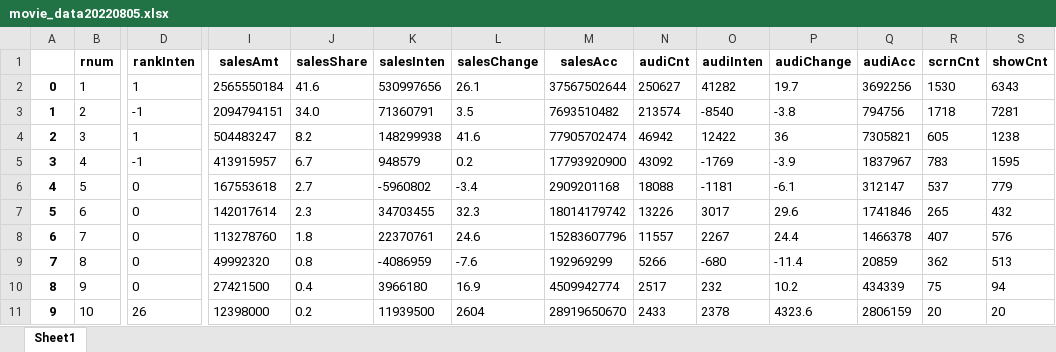
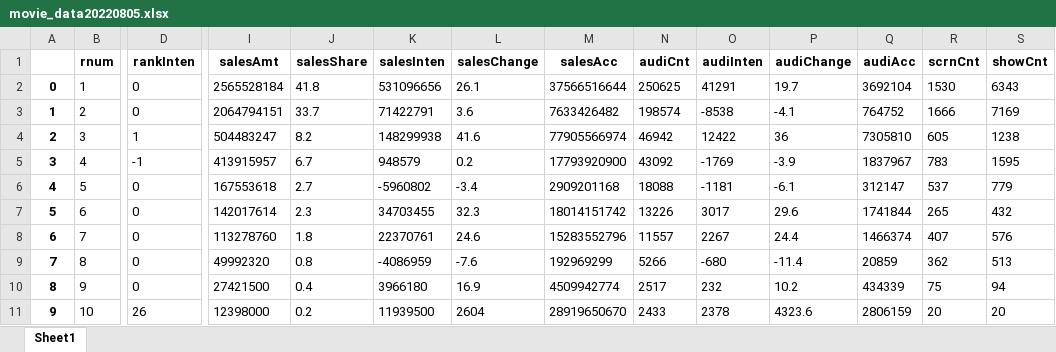
Before and after one commit to limbbbyoung/python_practice, an Excel workbook: 데이터 수집 파이프라인/movie_data20220805.xlsx, sheet Sheet1, drawn as a sheet; only a part is shown, gaps mark what is left out; values as stored, in another font and other column widths than the file's, no borders; the diff names each change by its address in the sheet, - before the commit and + after, or states it on an @@ line.

```diff
--- a/데이터 수집 파이프라인/movie_data20220805.xlsx (sheet Sheet1)
+++ b/데이터 수집 파이프라인/movie_data20220805.xlsx (sheet Sheet1)
-D2 (rankInten): 1
+D2 (rankInten): 0
-I2 (salesAmt): 2565550184
+I2 (salesAmt): 2565528184
-J2 (salesShare): 41.6
+J2 (salesShare): 41.8
-K2 (salesInten): 530997656
+K2 (salesInten): 531096656
-M2 (salesAcc): 37567502644
+M2 (salesAcc): 37566516644
-N2 (audiCnt): 250627
+N2 (audiCnt): 250625
-O2 (audiInten): 41282
+O2 (audiInten): 41291
-Q2 (audiAcc): 3692256
+Q2 (audiAcc): 3692104
-D3 (rankInten): -1
+D3 (rankInten): 0
-I3 (salesAmt): 2094794151
+I3 (salesAmt): 2064794151
-J3 (salesShare): 34.0
+J3 (salesShare): 33.7
-K3 (salesInten): 71360791
+K3 (salesInten): 71422791
-L3 (salesChange): 3.5
+L3 (salesChange): 3.6
-M3 (salesAcc): 7693510482
+M3 (salesAcc): 7633426482
-N3 (audiCnt): 213574
+N3 (audiCnt): 198574
-O3 (audiInten): -8540
+O3 (audiInten): -8538
-P3 (audiChange): -3.8
+P3 (audiChange): -4.1
-Q3 (audiAcc): 794756
+Q3 (audiAcc): 764752
-R3 (scrnCnt): 1718
+R3 (scrnCnt): 1666
-S3 (showCnt): 7281
+S3 (showCnt): 7169
-M4 (salesAcc): 77905702474
+M4 (salesAcc): 77905566974
-Q4 (audiAcc): 7305821
+Q4 (audiAcc): 7305810
-M7 (salesAcc): 18014179742
+M7 (salesAcc): 18014151742
-Q7 (audiAcc): 1741846
+Q7 (audiAcc): 1741844
-M8 (salesAcc): 15283607796
+M8 (salesAcc): 15283552796
-Q8 (audiAcc): 1466378
+Q8 (audiAcc): 1466374
```
Also changed, not shown: 데이터 수집 파이프라인/movie_data20220806.xlsx, 데이터 수집 파이프라인/movie_data20220807.xlsx, 5 other files.
